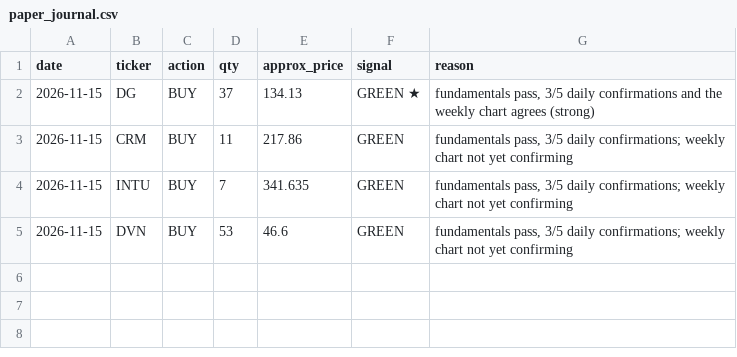
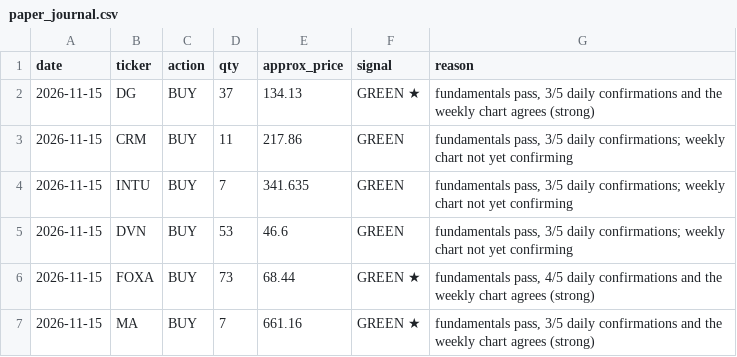
Before and after one commit to acquisitionhub/value-signals, a CSV file: output/paper_journal.csv, drawn as a sheet; the diff names each change by its address in the sheet, - before the commit and + after, or states it on an @@ line.

```diff
--- a/output/paper_journal.csv
+++ b/output/paper_journal.csv
+row 6: 2026-11-15 | FOXA | BUY | 73 | 68.44 | GREEN ★ | fundamentals pass, 4/5 daily confirmations and the weekly chart agrees (strong)
+row 7: 2026-11-15 | MA | BUY | 7 | 661.16 | GREEN ★ | fundamentals pass, 3/5 daily confirmations and the weekly chart agrees (strong)
```
Also changed, not shown: 32 other files.
